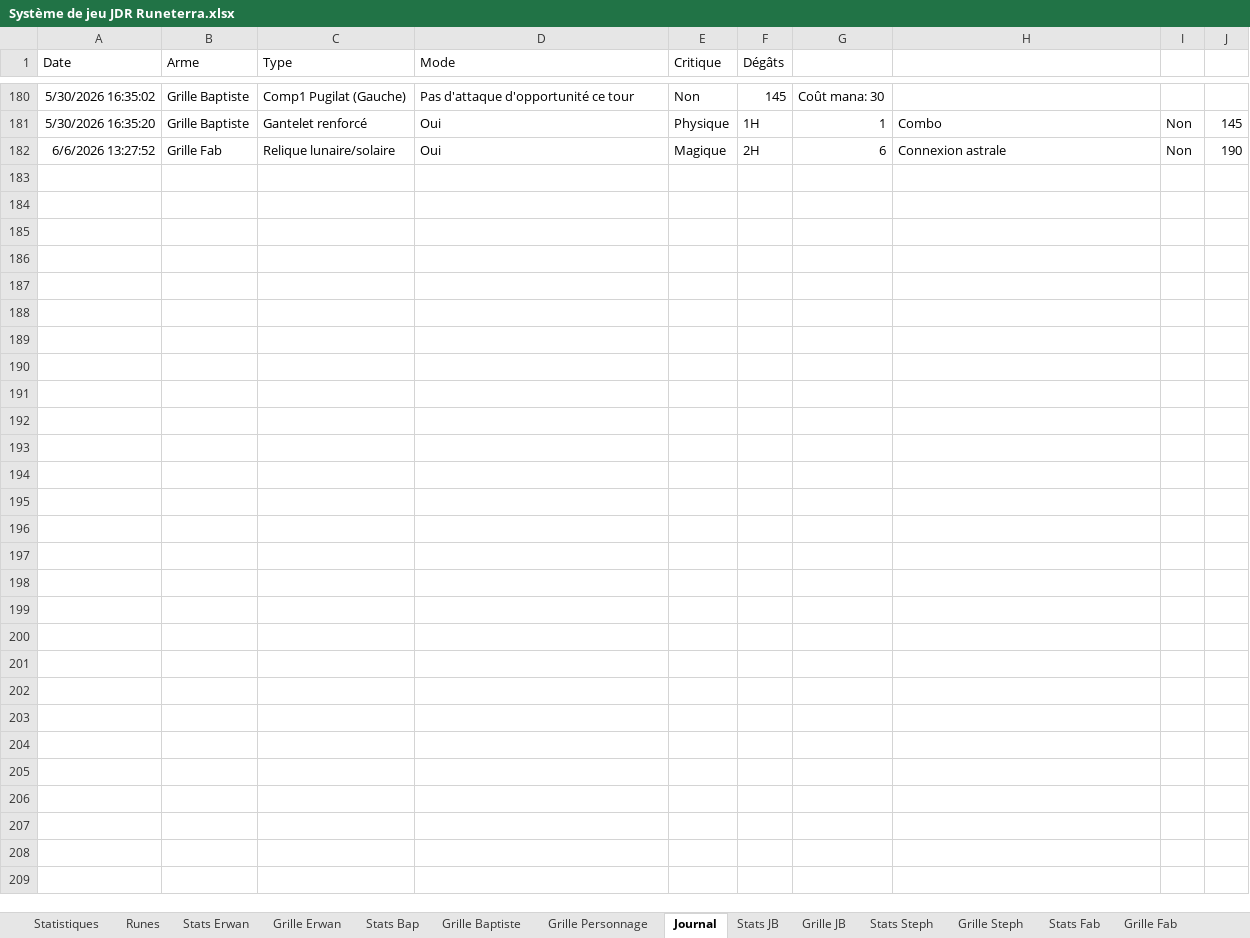
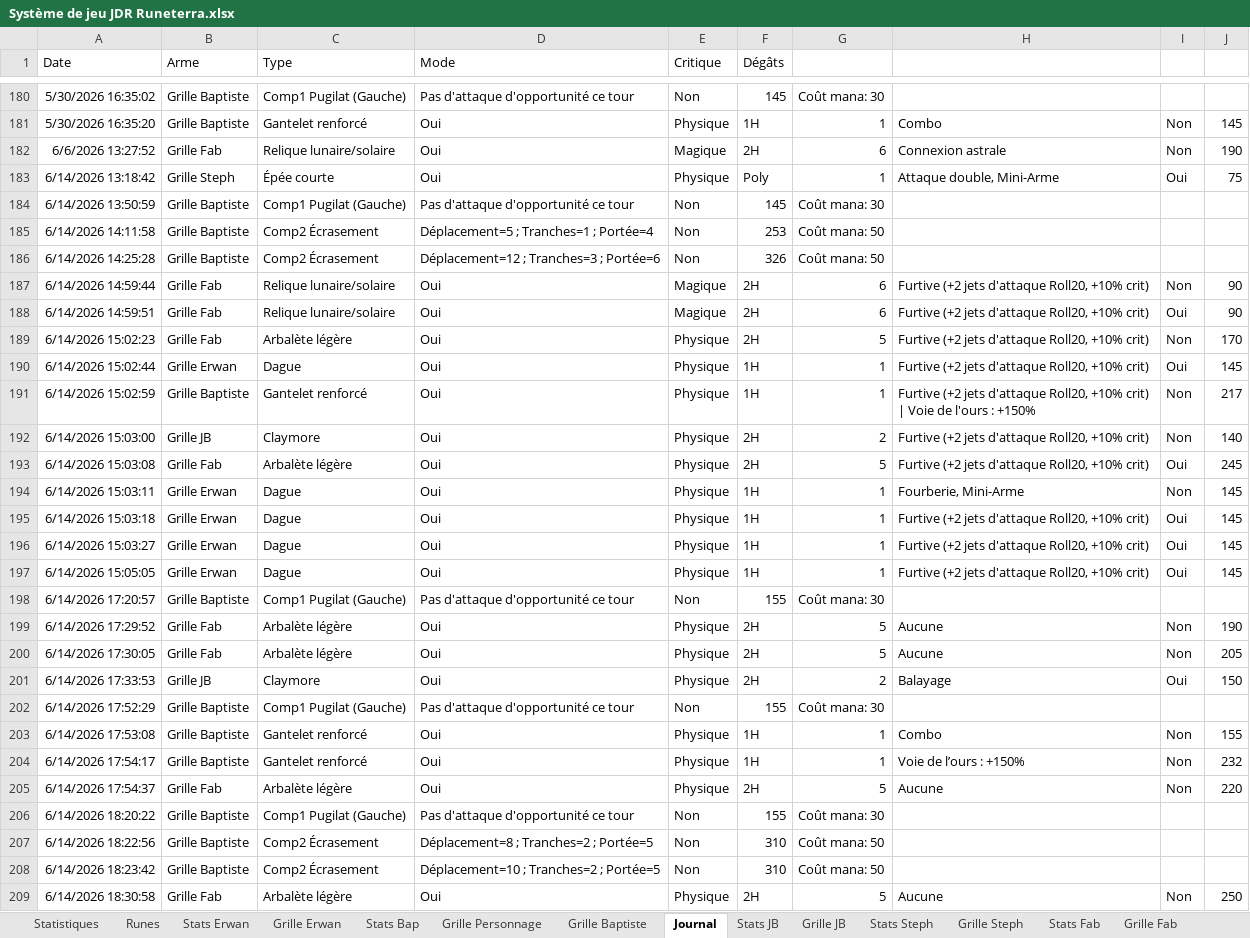
Before and after one commit to Akeltroll/runterra-jdr, an Excel workbook: Système de jeu JDR Runeterra.xlsx, sheet Journal, drawn as a sheet; only a part is shown, gaps mark what is left out; values as stored, in another font and other column widths than the file's, no borders; charts and pictures not drawn; the diff names each change by its address in the sheet, - before the commit and + after, or states it on an @@ line.

```diff
--- a/Système de jeu JDR Runeterra.xlsx (sheet Journal)
+++ b/Système de jeu JDR Runeterra.xlsx (sheet Journal)
@@ sheet tab order changed: Statistiques | Runes | Stats Erwan | Grille Erwan | Stats Bap | Grille Personnage | Grille Baptiste | Journal | Stats JB | Grille JB | Stats Steph | Grille Steph | Stats Fab | Grille Fab @@
+row 183: 6/14/2026 13:18:42 | Grille Steph | Épée courte | Oui | Physique | Poly | 1 | Attaque double, Mini-Arme | Oui | 75
+row 184: 6/14/2026 13:50:59 | Grille Baptiste | Comp1 Pugilat (Gauche) | Pas d'attaque d'opportunité ce tour | Non | 145 | Coût mana: 30
+row 185: 6/14/2026 14:11:58 | Grille Baptiste | Comp2 Écrasement | Déplacement=5 ; Tranches=1 ; Portée=4 | Non | 253 | Coût mana: 50
+row 186: 6/14/2026 14:25:28 | Grille Baptiste | Comp2 Écrasement | Déplacement=12 ; Tranches=3 ; Portée=6 | Non | 326 | Coût mana: 50
+row 187: 6/14/2026 14:59:44 | Grille Fab | Relique lunaire/solaire | Oui | Magique | 2H | 6 | Furtive (+2 jets d'attaque Roll20, +10% crit) | Non | 90
+row 188: 6/14/2026 14:59:51 | Grille Fab | Relique lunaire/solaire | Oui | Magique | 2H | 6 | Furtive (+2 jets d'attaque Roll20, +10% crit) | Oui | 90
+row 189: 6/14/2026 15:02:23 | Grille Fab | Arbalète légère | Oui | Physique | 2H | 5 | Furtive (+2 jets d'attaque Roll20, +10% crit) | Non | 170
+row 190: 6/14/2026 15:02:44 | Grille Erwan | Dague | Oui | Physique | 1H | 1 | Furtive (+2 jets d'attaque Roll20, +10% crit) | Oui | 145
+row 191: 6/14/2026 15:02:59 | Grille Baptiste | Gantelet renforcé | Oui | Physique | 1H | 1 | Furtive (+2 jets d'attaque Roll20, +10% crit) | Voie de l'ours : +150% | Non | 217
+row 192: 6/14/2026 15:03:00 | Grille JB | Claymore | Oui | Physique | 2H | 2 | Furtive (+2 jets d'attaque Roll20, +10% crit) | Non | 140
+row 193: 6/14/2026 15:03:08 | Grille Fab | Arbalète légère | Oui | Physique | 2H | 5 | Furtive (+2 jets d'attaque Roll20, +10% crit) | Oui | 245
+row 194: 6/14/2026 15:03:11 | Grille Erwan | Dague | Oui | Physique | 1H | 1 | Fourberie, Mini-Arme | Non | 145
+row 195: 6/14/2026 15:03:18 | Grille Erwan | Dague | Oui | Physique | 1H | 1 | Furtive (+2 jets d'attaque Roll20, +10% crit) | Oui | 145
+row 196: 6/14/2026 15:03:27 | Grille Erwan | Dague | Oui | Physique | 1H | 1 | Furtive (+2 jets d'attaque Roll20, +10% crit) | Oui | 145
+row 197: 6/14/2026 15:05:05 | Grille Erwan | Dague | Oui | Physique | 1H | 1 | Furtive (+2 jets d'attaque Roll20, +10% crit) | Oui | 145
+row 198: 6/14/2026 17:20:57 | Grille Baptiste | Comp1 Pugilat (Gauche) | Pas d'attaque d'opportunité ce tour | Non | 155 | Coût mana: 30
+row 199: 6/14/2026 17:29:52 | Grille Fab | Arbalète légère | Oui | Physique | 2H | 5 | Aucune | Non | 190
+row 200: 6/14/2026 17:30:05 | Grille Fab | Arbalète légère | Oui | Physique | 2H | 5 | Aucune | Non | 205
+row 201: 6/14/2026 17:33:53 | Grille JB | Claymore | Oui | Physique | 2H | 2 | Balayage | Oui | 150
+row 202: 6/14/2026 17:52:29 | Grille Baptiste | Comp1 Pugilat (Gauche) | Pas d'attaque d'opportunité ce tour | Non | 155 | Coût mana: 30
+row 203: 6/14/2026 17:53:08 | Grille Baptiste | Gantelet renforcé | Oui | Physique | 1H | 1 | Combo | Non | 155
+row 204: 6/14/2026 17:54:17 | Grille Baptiste | Gantelet renforcé | Oui | Physique | 1H | 1 | Voie de l’ours : +150% | Non | 232
+row 205: 6/14/2026 17:54:37 | Grille Fab | Arbalète légère | Oui | Physique | 2H | 5 | Aucune | Non | 220
+row 206: 6/14/2026 18:20:22 | Grille Baptiste | Comp1 Pugilat (Gauche) | Pas d'attaque d'opportunité ce tour | Non | 155 | Coût mana: 30
+row 207: 6/14/2026 18:22:56 | Grille Baptiste | Comp2 Écrasement | Déplacement=8 ; Tranches=2 ; Portée=5 | Non | 310 | Coût mana: 50
+row 208: 6/14/2026 18:23:42 | Grille Baptiste | Comp2 Écrasement | Déplacement=10 ; Tranches=2 ; Portée=5 | Non | 310 | Coût mana: 50
+row 209: 6/14/2026 18:30:58 | Grille Fab | Arbalète légère | Oui | Physique | 2H | 5 | Aucune | Non | 250
```
Also changed, not shown: sheet Grille Baptiste, sheet Grille JB, sheet Grille Steph, sheet Grille Fab, sheet Grille Erwan, sheet Statistiques, 2 more sheets, charts or pictures.
